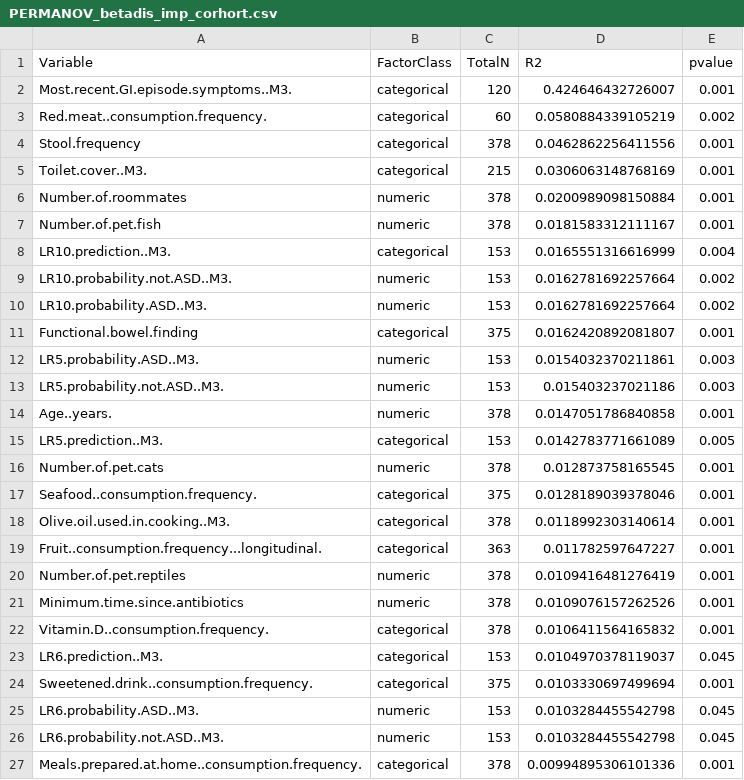
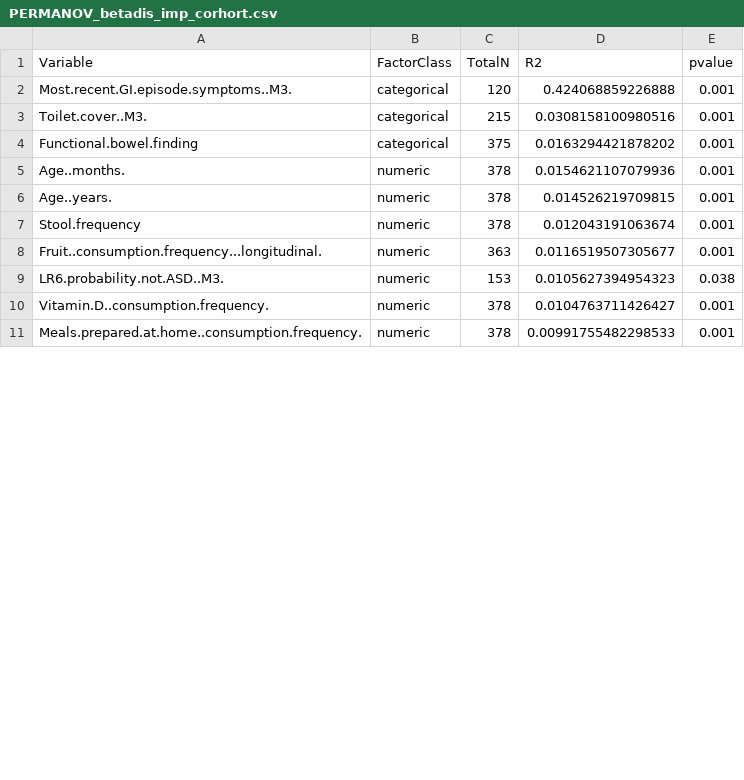
Before and after one commit to MaudeDavidLab/M3_Phyloseq_Analysis, a CSV file: PERMANOV_betadis_imp_corhort.csv, drawn as a sheet; only a part is shown; the diff covers the shown part only.

```diff
--- a/PERMANOV_betadis_imp_corhort.csv
+++ b/PERMANOV_betadis_imp_corhort.csv
@@ -1,27 +1,11 @@
 "Variable","FactorClass","TotalN","R2","pvalue"
-"Most.recent.GI.episode.symptoms..M3.","categorical",120,0.424646432726007,0.001
-"Red.meat..consumption.frequency.","categorical",60,0.0580884339105219,0.002
-"Stool.frequency","categorical",378,0.0462862256411556,0.001
-"Toilet.cover..M3.","categorical",215,0.0306063148768169,0.001
-"Number.of.roommates","numeric",378,0.0200989098150884,0.001
-"Number.of.pet.fish","numeric",378,0.0181583312111167,0.001
-"LR10.prediction..M3.","categorical",153,0.0165551316616999,0.004
-"LR10.probability.not.ASD..M3.","numeric",153,0.0162781692257664,0.002
-"LR10.probability.ASD..M3.","numeric",153,0.0162781692257664,0.002
-"Functional.bowel.finding","categorical",375,0.0162420892081807,0.001
-"LR5.probability.ASD..M3.","numeric",153,0.0154032370211861,0.003
-"LR5.probability.not.ASD..M3.","numeric",153,0.015403237021186,0.003
-"Age..years.","numeric",378,0.0147051786840858,0.001
-"LR5.prediction..M3.","categorical",153,0.0142783771661089,0.005
-"Number.of.pet.cats","numeric",378,0.012873758165545,0.001
-"Seafood..consumption.frequency.","categorical",375,0.0128189039378046,0.001
-"Olive.oil.used.in.cooking..M3.","categorical",378,0.0118992303140614,0.001
-"Fruit..consumption.frequency...longitudinal.","categorical",363,0.011782597647227,0.001
-"Number.of.pet.reptiles","numeric",378,0.0109416481276419,0.001
-"Minimum.time.since.antibiotics","numeric",378,0.0109076157262526,0.001
-"Vitamin.D..consumption.frequency.","categorical",378,0.0106411564165832,0.001
-"LR6.prediction..M3.","categorical",153,0.0104970378119037,0.045
-"Sweetened.drink..consumption.frequency.","categorical",375,0.0103330697499694,0.001
-"LR6.probability.ASD..M3.","numeric",153,0.0103284455542798,0.045
-"LR6.probability.not.ASD..M3.","numeric",153,0.0103284455542798,0.045
-"Meals.prepared.at.home..consumption.frequency.","categorical",378,0.00994895306101336,0.001
+"Most.recent.GI.episode.symptoms..M3.","categorical",120,0.424068859226888,0.001
+"Toilet.cover..M3.","categorical",215,0.0308158100980516,0.001
+"Functional.bowel.finding","categorical",375,0.0163294421878202,0.001
+"Age..months.","numeric",378,0.0154621107079936,0.001
+"Age..years.","numeric",378,0.014526219709815,0.001
+"Stool.frequency","numeric",378,0.012043191063674,0.001
+"Fruit..consumption.frequency...longitudinal.","numeric",363,0.0116519507305677,0.001
+"LR6.probability.not.ASD..M3.","numeric",153,0.0105627394954323,0.038
+"Vitamin.D..consumption.frequency.","numeric",378,0.0104763711426427,0.001
+"Meals.prepared.at.home..consumption.frequency.","numeric",378,0.00991755482298533,0.001
```
Also changed, not shown: 2 added rows, 8 removed rows and 34 edited cells elsewhere in this file, PERMANOVA.csv, Xsqr_05.csv, 3 other files.
